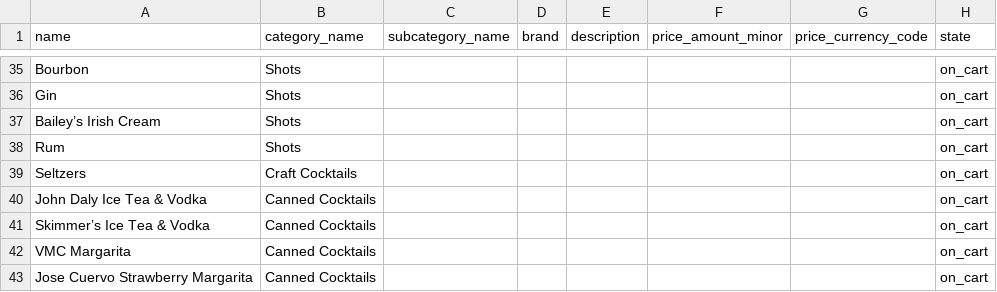
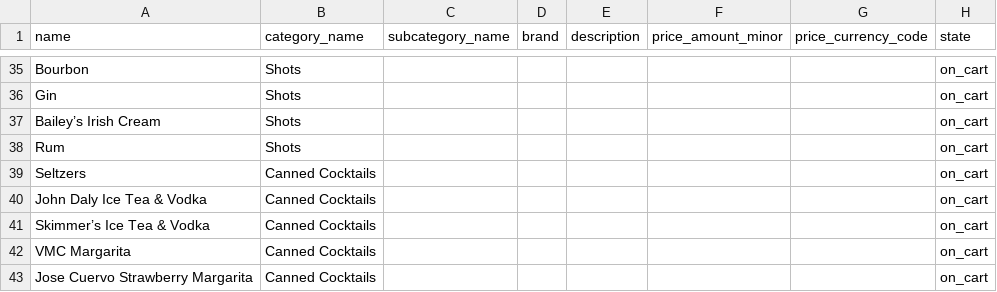
Before and after one commit to josh-fairwayrefresh/fr-main, a CSV file: docs/catalogs/monarch-bay-inventory-import.csv, drawn as a sheet; only a part is shown, gaps mark what is left out.

```diff
--- a/docs/catalogs/monarch-bay-inventory-import.csv
+++ b/docs/catalogs/monarch-bay-inventory-import.csv
@@ -38,3 +38,3 @@ Bailey’s Irish Cream,Shots,,,,,,on_cart
 Rum,Shots,,,,,,on_cart
-Seltzers,Craft Cocktails,,,,,,on_cart
+Seltzers,Canned Cocktails,,,,,,on_cart
 John Daly Ice Tea & Vodka,Canned Cocktails,,,,,,on_cart
```
Also changed, not shown: 2 other files.
